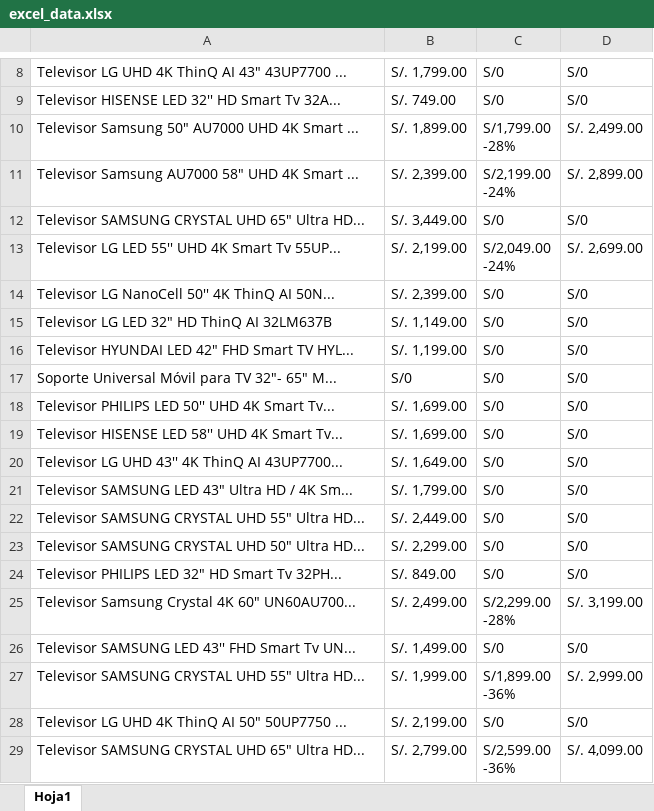
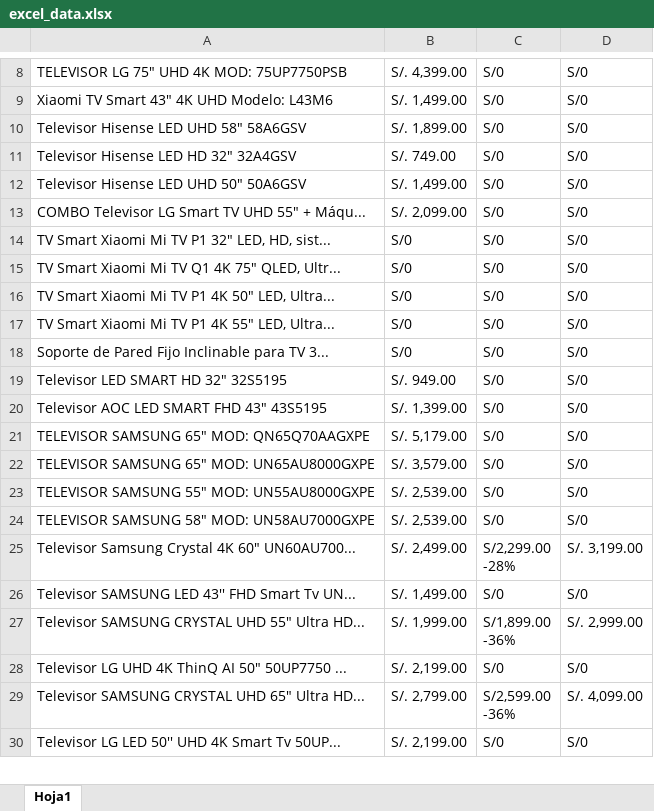
Before and after one commit to jchung83/comprastar, an Excel workbook: excel_data.xlsx, sheet Hoja1, drawn as a sheet; only a part is shown, gaps mark what is left out; the shorter side is filled out with more unchanged rows; values as stored, in another font and other column widths than the file's, no borders; removed rows and columns are numbered as before the commit, all else as after; ↵ is a line break in a cell; the diff covers the shown part only; the diff names each change by its address in the sheet, - before the commit and + after, or states it on an @@ line.

```diff
--- a/excel_data.xlsx (sheet Hoja1)
+++ b/excel_data.xlsx (sheet Hoja1)
+row 8: TELEVISOR LG 75" UHD 4K MOD: 75UP7750PSB | S/. 4,399.00 | S/0 | S/0
-A9: Televisor LG UHD 4K ThinQ AI 43" 43UP7700 ...
+A9: Xiaomi TV Smart 43" 4K UHD Modelo: L43M6
-B9: S/. 1,799.00
+B9: S/. 1,499.00
+row 10: Televisor Hisense LED UHD 58" 58A6GSV | S/. 1,899.00 | S/0 | S/0
-A11: Televisor HISENSE LED 32'' HD Smart Tv 32A...
+A11: Televisor Hisense LED HD 32" 32A4GSV
-row 10: Televisor Samsung 50" AU7000 UHD 4K Smart ... | S/. 1,899.00 | S/1,799.00 ↵ -28% | S/. 2,499.00
-row 11: Televisor Samsung AU7000 58" UHD 4K Smart ... | S/. 2,399.00 | S/2,199.00 ↵ -24% | S/. 2,899.00
-A12: Televisor SAMSUNG CRYSTAL UHD 65" Ultra HD...
+A12: Televisor Hisense LED UHD 50" 50A6GSV
-B12: S/. 3,449.00
+B12: S/. 1,499.00
-row 13: Televisor LG LED 55'' UHD 4K Smart Tv 55UP... | S/. 2,199.00 | S/2,049.00 ↵ -24% | S/. 2,699.00
-A13: Televisor LG NanoCell 50'' 4K ThinQ AI 50N...
+A13: COMBO Televisor LG Smart TV UHD 55" + Máqu...
-B13: S/. 2,399.00
+B13: S/. 2,099.00
-A14: Televisor LG LED 32" HD ThinQ AI 32LM637B
+A14: TV Smart Xiaomi Mi TV P1 32" LED, HD, sist...
-B14: S/. 1,149.00
+B14: S/0
-A15: Televisor HYUNDAI LED 42" FHD Smart TV HYL...
+A15: TV Smart Xiaomi Mi TV Q1 4K 75" QLED, Ultr...
-B15: S/. 1,199.00
+B15: S/0
-A16: Soporte Universal Móvil para TV 32"- 65" M...
+A16: TV Smart Xiaomi Mi TV P1 4K 50" LED, Ultra...
-A17: Televisor PHILIPS LED 50'' UHD 4K Smart Tv...
+A17: TV Smart Xiaomi Mi TV P1 4K 55" LED, Ultra...
-B17: S/. 1,699.00
+B17: S/0
+row 18: Soporte de Pared Fijo Inclinable para TV 3... | S/0 | S/0 | S/0
-A19: Televisor HISENSE LED 58'' UHD 4K Smart Tv...
+A19: Televisor LED SMART HD 32" 32S5195
-B19: S/. 1,699.00
+B19: S/. 949.00
-A20: Televisor LG UHD 43'' 4K ThinQ AI 43UP7700...
+A20: Televisor AOC LED SMART FHD 43" 43S5195
-B20: S/. 1,649.00
+B20: S/. 1,399.00
-A21: Televisor SAMSUNG LED 43" Ultra HD / 4K Sm...
+A21: TELEVISOR SAMSUNG 65" MOD: QN65Q70AAGXPE
-B21: S/. 1,799.00
+B21: S/. 5,179.00
-A22: Televisor SAMSUNG CRYSTAL UHD 55" Ultra HD...
+A22: TELEVISOR SAMSUNG 65" MOD: UN65AU8000GXPE
-B22: S/. 2,449.00
+B22: S/. 3,579.00
-A23: Televisor SAMSUNG CRYSTAL UHD 50" Ultra HD...
+A23: TELEVISOR SAMSUNG 55" MOD: UN55AU8000GXPE
-B23: S/. 2,299.00
+B23: S/. 2,539.00
-A24: Televisor PHILIPS LED 32" HD Smart Tv 32PH...
+A24: TELEVISOR SAMSUNG 58" MOD: UN58AU7000GXPE
-B24: S/. 849.00
+B24: S/. 2,539.00
```
Also changed, not shown: 3 added rows, 3 removed rows and 8 edited cells elsewhere in this sheet, 4 other files.
